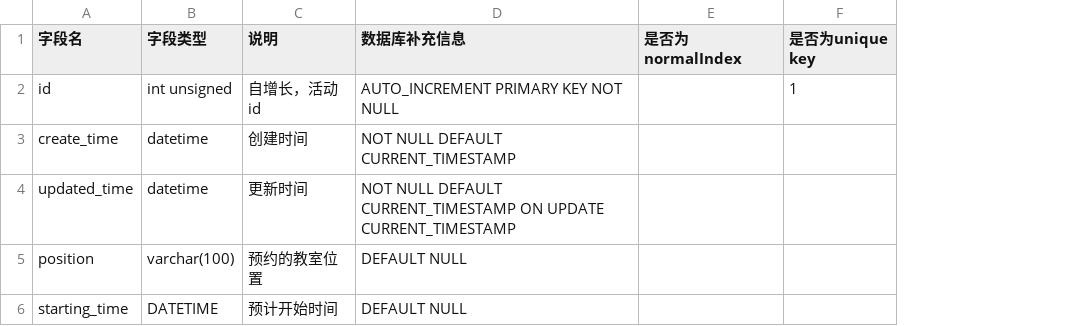
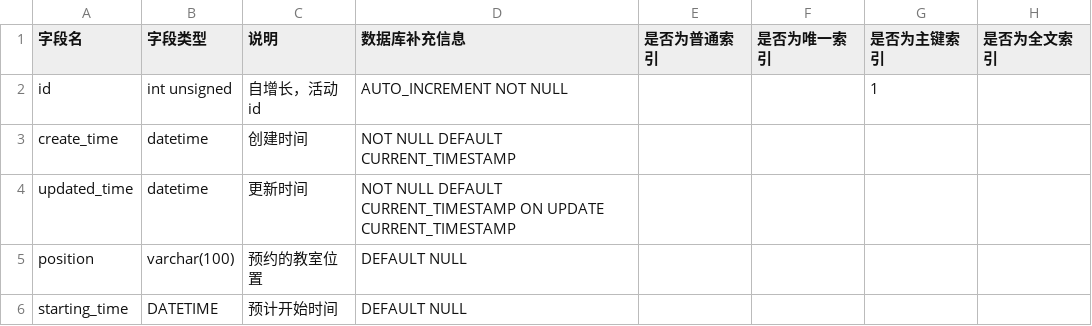
Before and after one commit to team-combinatorics/shuwashuwa-server, a CSV file: helpful_tools/database/csv/activity_info.csv, drawn as a sheet; removed rows and columns are numbered as before the commit, all else as after; the diff names each change by its address in the sheet, - before the commit and + after, or states it on an @@ line.

```diff
--- a/helpful_tools/database/csv/activity_info.csv
+++ b/helpful_tools/database/csv/activity_info.csv
-column E (是否为normalIndex), empty
+column E (是否为普通索引), empty
+column F (是否为唯一索引), empty
+column H (是否为全文索引), empty
-G1: 是否为unique key
+G1: 是否为主键索引
-D2 (数据库补充信息): AUTO_INCREMENT PRIMARY KEY NOT NULL
+D2 (数据库补充信息): AUTO_INCREMENT NOT NULL
```
Also changed, not shown: helpful_tools/database/csv/service_form.csv, helpful_tools/database/csv/user.csv, 1 other file.
